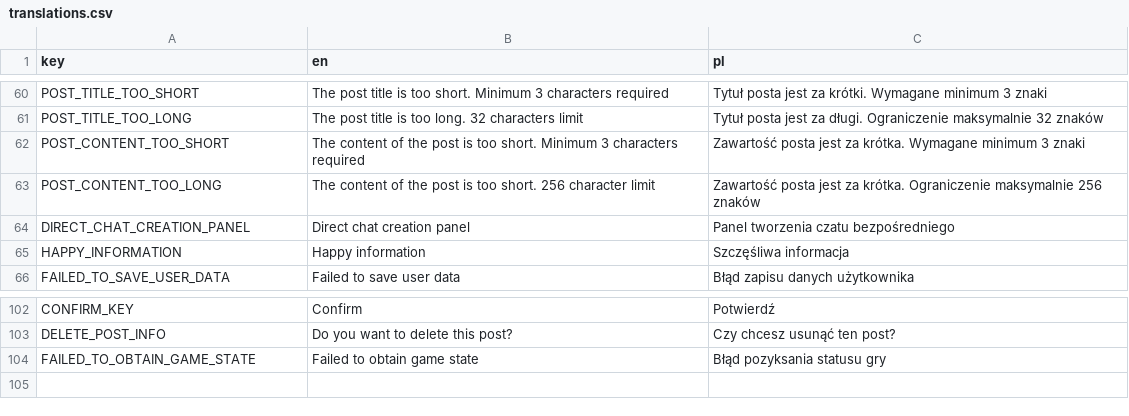
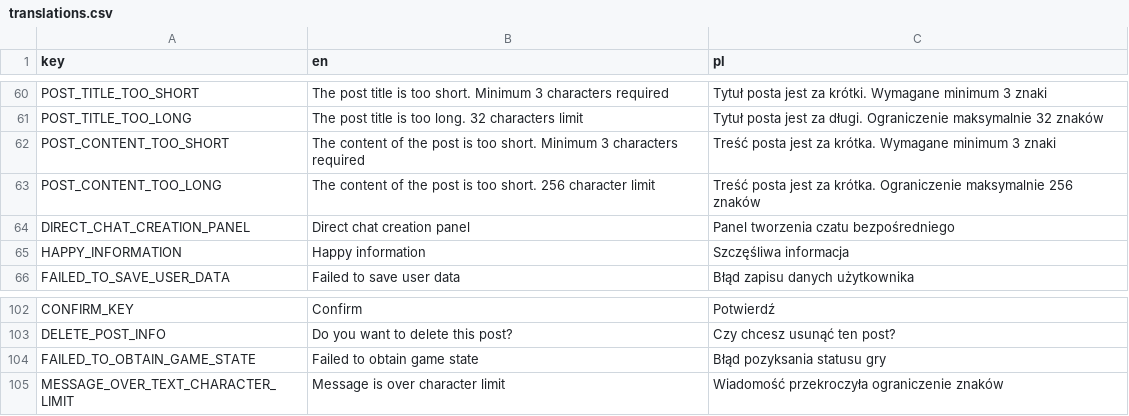
Before and after one commit to Abbion/CyberCrushMobileApp, a CSV file: assets/translations.csv, drawn as a sheet; only a part is shown, gaps mark what is left out.

```diff
--- a/assets/translations.csv
+++ b/assets/translations.csv
@@ -61,4 +61,4 @@ POST_TITLE_TOO_SHORT,The post title is too short. Minimum 3 characters required,
 POST_TITLE_TOO_LONG,The post title is too long. 32 characters limit,Tytuł posta jest za długi. Ograniczenie maksymalnie 32 znaków
-POST_CONTENT_TOO_SHORT,The content of the post is too short. Minimum 3 characters required,Zawartość posta jest za krótka. Wymagane minimum 3 znaki
-POST_CONTENT_TOO_LONG,The content of the post is too short. 256 character limit,Zawartość posta jest za krótka. Ograniczenie maksymalnie 256 znaków
+POST_CONTENT_TOO_SHORT,The content of the post is too short. Minimum 3 characters required,Treść posta jest za krótka. Wymagane minimum 3 znaki
+POST_CONTENT_TOO_LONG,The content of the post is too short. 256 character limit,Treść posta jest za krótka. Ograniczenie maksymalnie 256 znaków
 DIRECT_CHAT_CREATION_PANEL,Direct chat creation panel,Panel tworzenia czatu bezpośredniego
@@ -104 +104,2 @@ DELETE_POST_INFO,Do you want to delete this post?,Czy chcesz usunąć ten post?
 FAILED_TO_OBTAIN_GAME_STATE,Failed to obtain game state,Błąd pozyksania statusu gry
+MESSAGE_OVER_TEXT_CHARACTER_LIMIT,Message is over character limit,Wiadomość przekroczyła ograniczenie znaków
```
Also changed, not shown: 31 other files.
